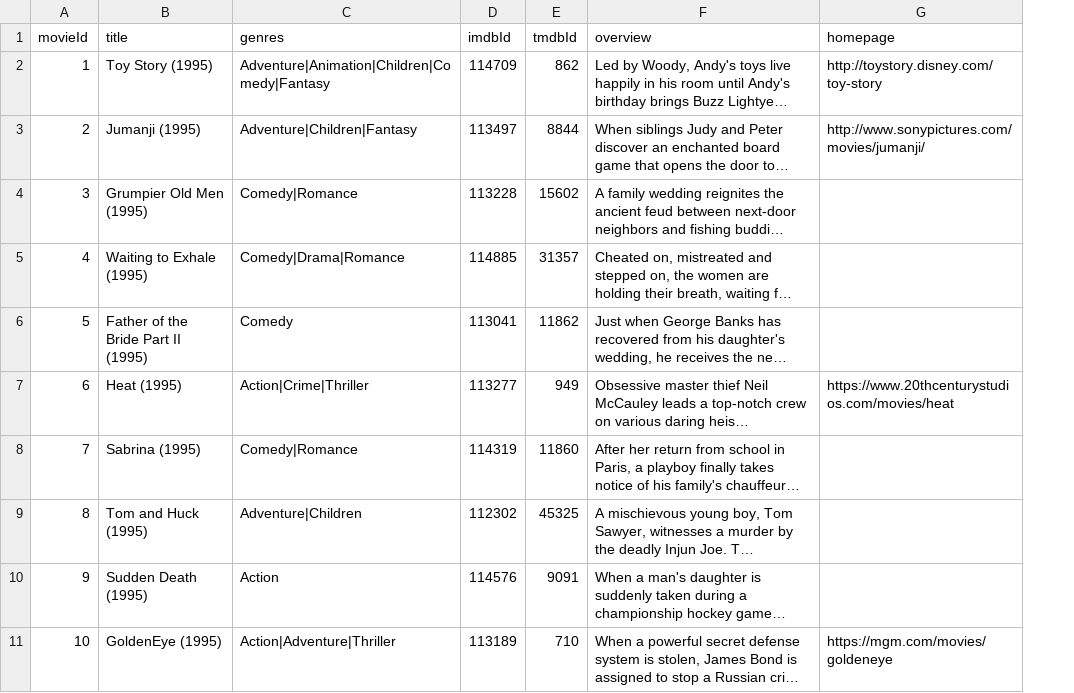
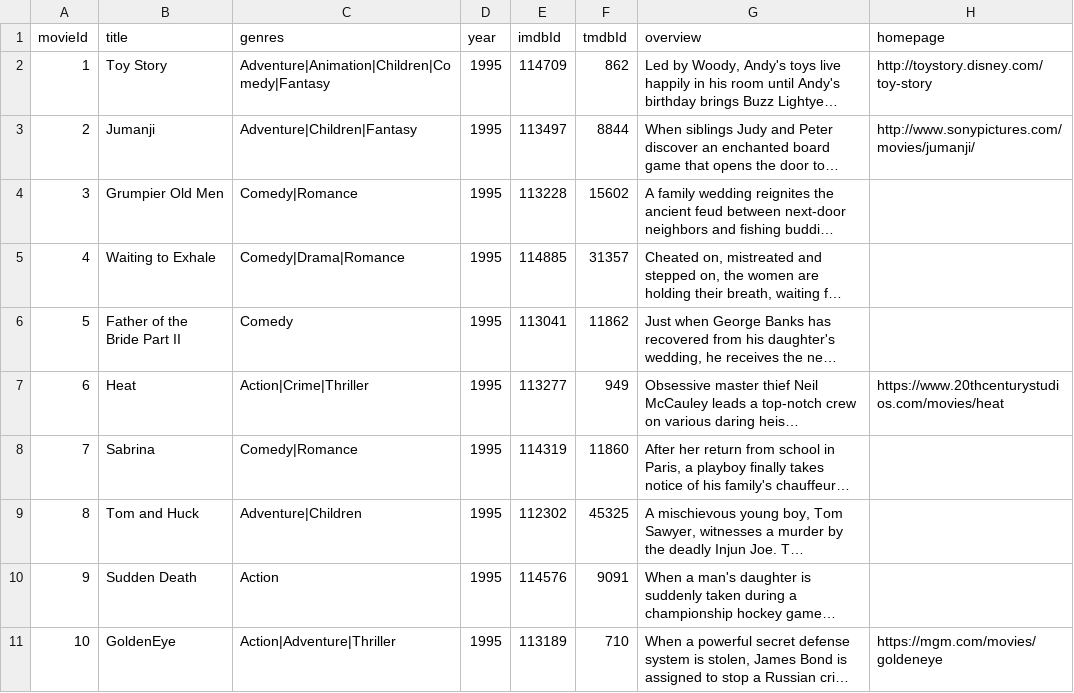
Before and after one commit to mhermorodriguez-sketch/tc-catalogo-peliculas, a CSV file: data/processed/movies10.csv, drawn as a sheet; long unchanged cells end in …; the diff names each change by its address in the sheet, - before the commit and + after, or states it on an @@ line.

```diff
--- a/data/processed/movies10.csv
+++ b/data/processed/movies10.csv
+column D (year), rows 2-11: all 1995
-B2 (title): Toy Story (1995)
+B2 (title): Toy Story
-B3 (title): Jumanji (1995)
+B3 (title): Jumanji
-B4 (title): Grumpier Old Men (1995)
+B4 (title): Grumpier Old Men
-B5 (title): Waiting to Exhale (1995)
+B5 (title): Waiting to Exhale
-B6 (title): Father of the Bride Part II (1995)
+B6 (title): Father of the Bride Part II
-B7 (title): Heat (1995)
+B7 (title): Heat
-B8 (title): Sabrina (1995)
+B8 (title): Sabrina
-B9 (title): Tom and Huck (1995)
+B9 (title): Tom and Huck
-B10 (title): Sudden Death (1995)
+B10 (title): Sudden Death
-B11 (title): GoldenEye (1995)
+B11 (title): GoldenEye
```
Also changed, not shown: 1 other file.
